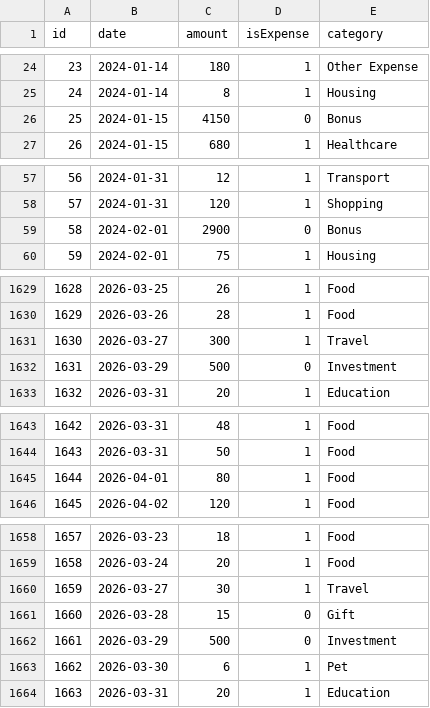
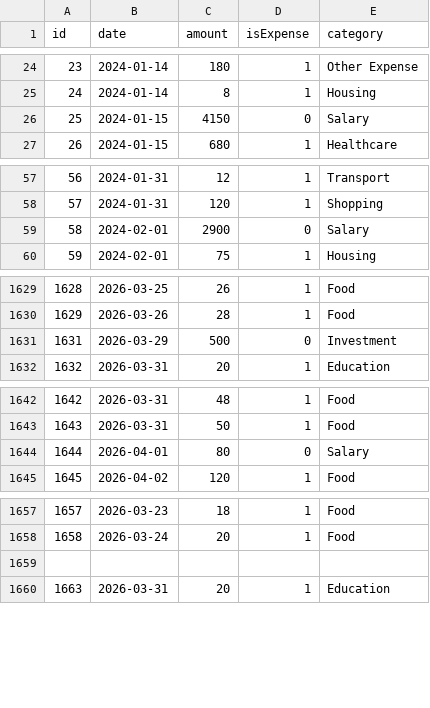
Before and after one commit to jialin-uwo/Financial-Ledger-Cpp, a CSV file: records.csv, drawn as a sheet; only a part is shown, gaps mark what is left out; the diff covers the shown part only.

Commit message:
Update CSV data files

```diff
--- a/records.csv
+++ b/records.csv
@@ -25,3 +25,3 @@ id,date,amount,isExpense,category
 24,2024-01-14,8,1,Housing
-25,2024-01-15,4150,0,Bonus
+25,2024-01-15,4150,0,Salary
 26,2024-01-15,680,1,Healthcare
@@ -58,3 +58,3 @@ id,date,amount,isExpense,category
 57,2024-01-31,120,1,Shopping
-58,2024-02-01,2900,0,Bonus
+58,2024-02-01,2900,0,Salary
 59,2024-02-01,75,1,Housing
@@ -1630,3 +1630,2 @@ id,date,amount,isExpense,category
 1629,2026-03-26,28,1,Food
-1630,2026-03-27,300,1,Travel
 1631,2026-03-29,500,0,Investment
@@ -1644,3 +1643,3 @@ id,date,amount,isExpense,category
 1643,2026-03-31,50,1,Food
-1644,2026-04-01,80,1,Food
+1644,2026-04-01,80,0,Salary
 1645,2026-04-02,120,1,Food
@@ -1659,6 +1658,3 @@ id,date,amount,isExpense,category
 1658,2026-03-24,20,1,Food
-1659,2026-03-27,30,1,Travel
-1660,2026-03-28,15,0,Gift
-1661,2026-03-29,500,0,Investment
-1662,2026-03-30,6,1,Pet
+
 1663,2026-03-31,20,1,Education
```
Also changed, not shown: 25 edited cells elsewhere in this file, Runtime.csv.
